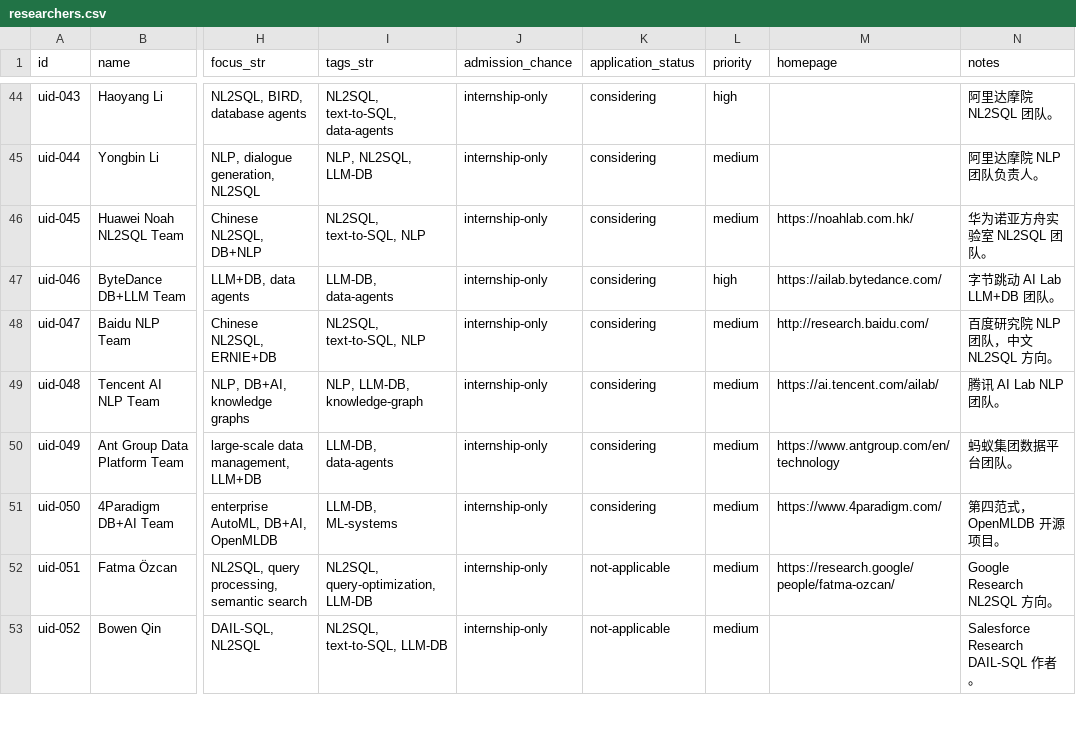
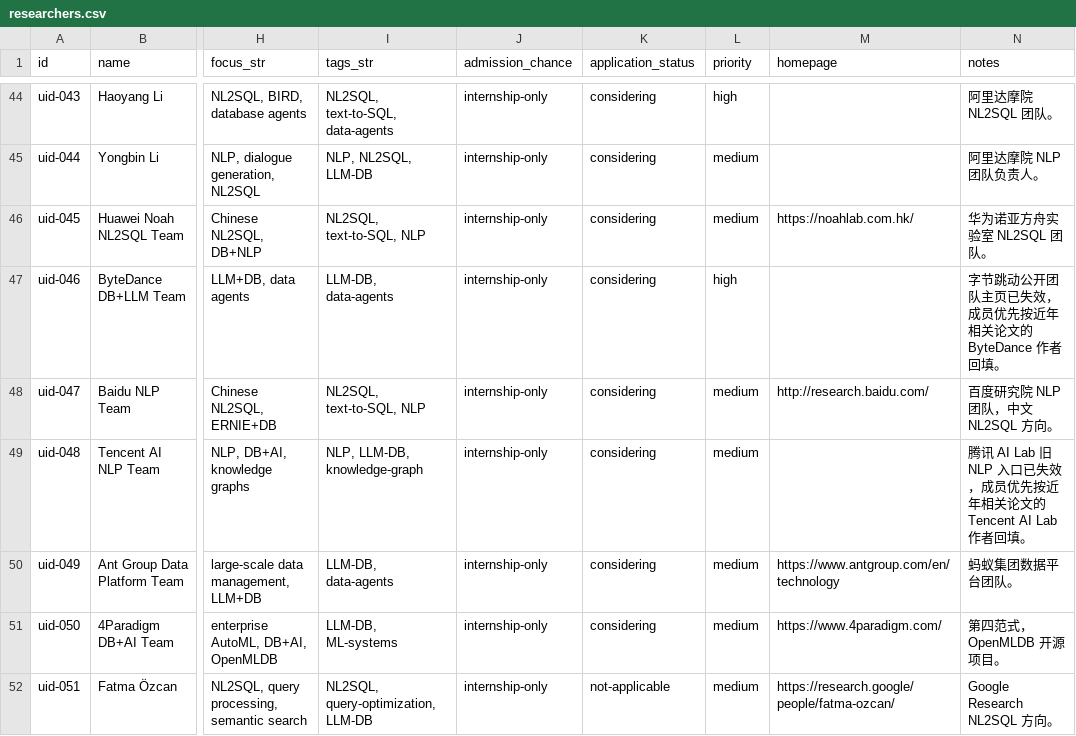
Before and after one commit to lyntele/ai4db-teams, a CSV file: data/researchers.csv, drawn as a sheet; only a part is shown, gaps mark what is left out; the shorter side is filled out with more unchanged rows; the diff names each change by its address in the sheet, - before the commit and + after, or states it on an @@ line.

```diff
--- a/data/researchers.csv
+++ b/data/researchers.csv
-M47 (homepage): https://ailab.bytedance.com/
+M47 (homepage): (empty)
-N47 (notes): 字节跳动 AI Lab LLM+DB 团队。
+N47 (notes): 字节跳动公开团队主页已失效，成员优先按近年相关论文的 ByteDance 作者回填。
-M49 (homepage): https://ai.tencent.com/ailab/
+M49 (homepage): (empty)
-N49 (notes): 腾讯 AI Lab NLP 团队。
+N49 (notes): 腾讯 AI Lab 旧 NLP 入口已失效，成员优先按近年相关论文的 Tencent AI Lab 作者回填。
```
Also changed, not shown: 8 other files.
